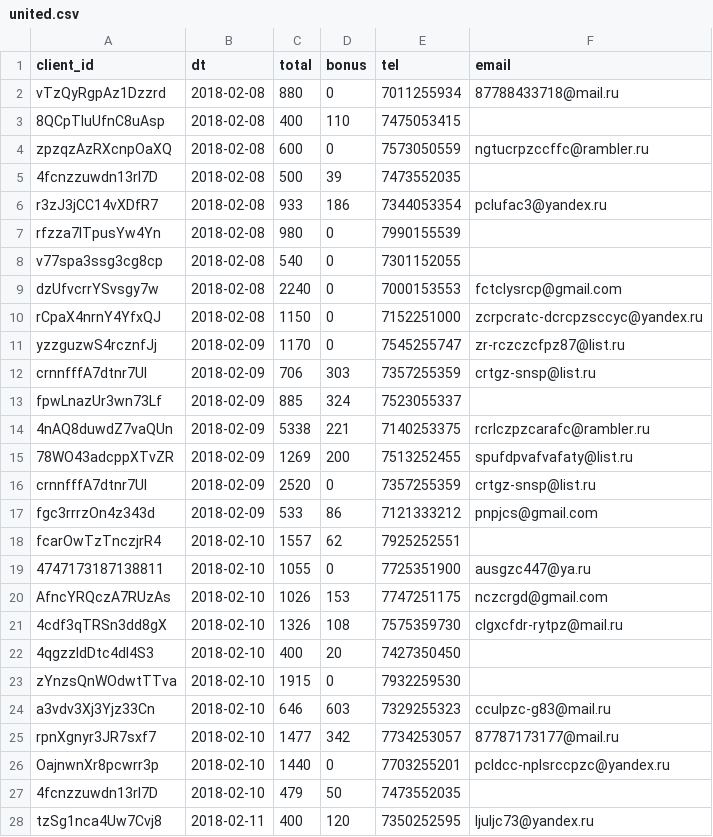
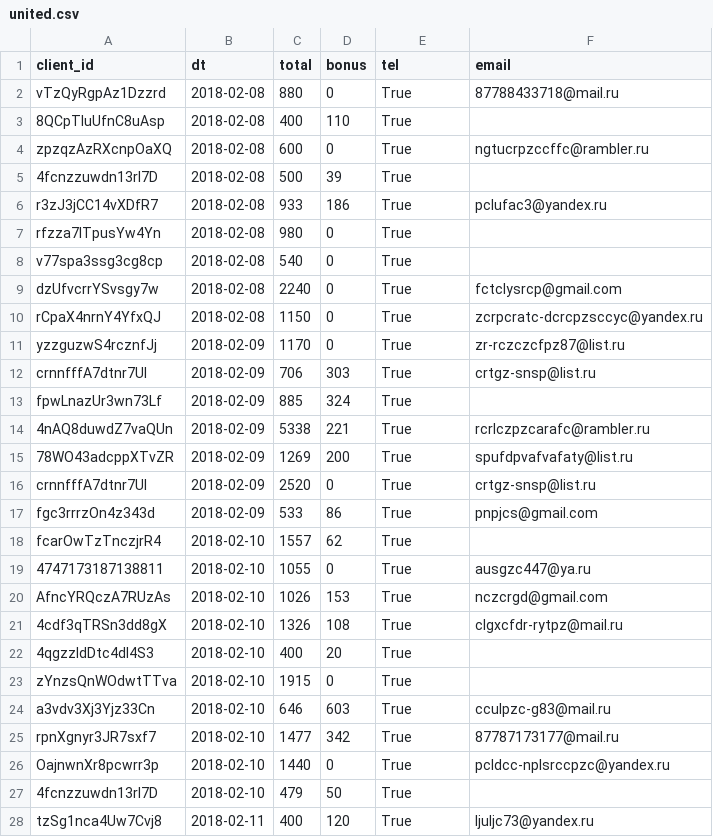
Before and after one commit to AivanF/Lemuras, a CSV file: examples/data/united.csv, drawn as a sheet; only a part is shown; the diff covers the shown part only.

Commit message:
Examples update

```diff
--- a/examples/data/united.csv
+++ b/examples/data/united.csv
@@ -1,28 +1,28 @@
 client_id,dt,total,bonus,tel,email
-vTzQyRgpAz1Dzzrd,2018-02-08,880,0,7011255934,87788433718@mail.ru
-8QCpTluUfnC8uAsp,2018-02-08,400,110,7475053415,
-zpzqzAzRXcnpOaXQ,2018-02-08,600,0,7573050559,ngtucrpzccffc@rambler.ru
-4fcnzzuwdn13rl7D,2018-02-08,500,39,7473552035,
-r3zJ3jCC14vXDfR7,2018-02-08,933,186,7344053354,pclufac3@yandex.ru
-rfzza7lTpusYw4Yn,2018-02-08,980,0,7990155539,
-v77spa3ssg3cg8cp,2018-02-08,540,0,7301152055,
-dzUfvcrrYSvsgy7w,2018-02-08,2240,0,7000153553,fctclysrcp@gmail.com
-rCpaX4nrnY4YfxQJ,2018-02-08,1150,0,7152251000,zcrpcratc-dcrcpzsccyc@yandex.ru
-yzzguzwS4rcznfJj,2018-02-09,1170,0,7545255747,zr-rczczcfpz87@list.ru
-crnnfffA7dtnr7Ul,2018-02-09,706,303,7357255359,crtgz-snsp@list.ru
-fpwLnazUr3wn73Lf,2018-02-09,885,324,7523055337,
-4nAQ8duwdZ7vaQUn,2018-02-09,5338,221,7140253375,rcrlczpzcarafc@rambler.ru
-78WO43adcppXTvZR,2018-02-09,1269,200,7513252455,spufdpvafvafaty@list.ru
-crnnfffA7dtnr7Ul,2018-02-09,2520,0,7357255359,crtgz-snsp@list.ru
-fgc3rrrzOn4z343d,2018-02-09,533,86,7121333212,pnpjcs@gmail.com
-fcarOwTzTnczjrR4,2018-02-10,1557,62,7925252551,
-4747173187138811,2018-02-10,1055,0,7725351900,ausgzc447@ya.ru
-AfncYRQczA7RUzAs,2018-02-10,1026,153,7747251175,nczcrgd@gmail.com
-4cdf3qTRSn3dd8gX,2018-02-10,1326,108,7575359730,clgxcfdr-rytpz@mail.ru
-4qgzzldDtc4dl4S3,2018-02-10,400,20,7427350450,
-zYnzsQnWOdwtTTva,2018-02-10,1915,0,7932259530,
-a3vdv3Xj3Yjz33Cn,2018-02-10,646,603,7329255323,cculpzc-g83@mail.ru
-rpnXgnyr3JR7sxf7,2018-02-10,1477,342,7734253057,87787173177@mail.ru
-OajnwnXr8pcwrr3p,2018-02-10,1440,0,7703255201,pcldcc-nplsrccpzc@yandex.ru
-4fcnzzuwdn13rl7D,2018-02-10,479,50,7473552035,
-tzSg1nca4Uw7Cvj8,2018-02-11,400,120,7350252595,ljuljc73@yandex.ru
+vTzQyRgpAz1Dzzrd,2018-02-08,880,0,True,87788433718@mail.ru
+8QCpTluUfnC8uAsp,2018-02-08,400,110,True,
+zpzqzAzRXcnpOaXQ,2018-02-08,600,0,True,ngtucrpzccffc@rambler.ru
+4fcnzzuwdn13rl7D,2018-02-08,500,39,True,
+r3zJ3jCC14vXDfR7,2018-02-08,933,186,True,pclufac3@yandex.ru
+rfzza7lTpusYw4Yn,2018-02-08,980,0,True,
+v77spa3ssg3cg8cp,2018-02-08,540,0,True,
+dzUfvcrrYSvsgy7w,2018-02-08,2240,0,True,fctclysrcp@gmail.com
+rCpaX4nrnY4YfxQJ,2018-02-08,1150,0,True,zcrpcratc-dcrcpzsccyc@yandex.ru
+yzzguzwS4rcznfJj,2018-02-09,1170,0,True,zr-rczczcfpz87@list.ru
+crnnfffA7dtnr7Ul,2018-02-09,706,303,True,crtgz-snsp@list.ru
+fpwLnazUr3wn73Lf,2018-02-09,885,324,True,
+4nAQ8duwdZ7vaQUn,2018-02-09,5338,221,True,rcrlczpzcarafc@rambler.ru
+78WO43adcppXTvZR,2018-02-09,1269,200,True,spufdpvafvafaty@list.ru
+crnnfffA7dtnr7Ul,2018-02-09,2520,0,True,crtgz-snsp@list.ru
+fgc3rrrzOn4z343d,2018-02-09,533,86,True,pnpjcs@gmail.com
+fcarOwTzTnczjrR4,2018-02-10,1557,62,True,
+4747173187138811,2018-02-10,1055,0,True,ausgzc447@ya.ru
+AfncYRQczA7RUzAs,2018-02-10,1026,153,True,nczcrgd@gmail.com
+4cdf3qTRSn3dd8gX,2018-02-10,1326,108,True,clgxcfdr-rytpz@mail.ru
+4qgzzldDtc4dl4S3,2018-02-10,400,20,True,
+zYnzsQnWOdwtTTva,2018-02-10,1915,0,True,
+a3vdv3Xj3Yjz33Cn,2018-02-10,646,603,True,cculpzc-g83@mail.ru
+rpnXgnyr3JR7sxf7,2018-02-10,1477,342,True,87787173177@mail.ru
+OajnwnXr8pcwrr3p,2018-02-10,1440,0,True,pcldcc-nplsrccpzc@yandex.ru
+4fcnzzuwdn13rl7D,2018-02-10,479,50,True,
+tzSg1nca4Uw7Cvj8,2018-02-11,400,120,True,ljuljc73@yandex.ru
```
Also changed, not shown: 73 edited cells elsewhere in this file, 3 other files.
